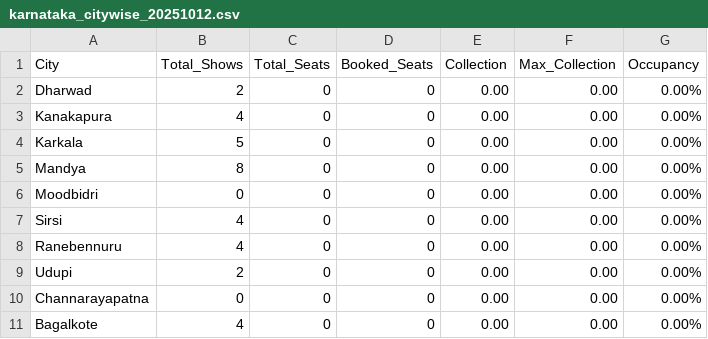
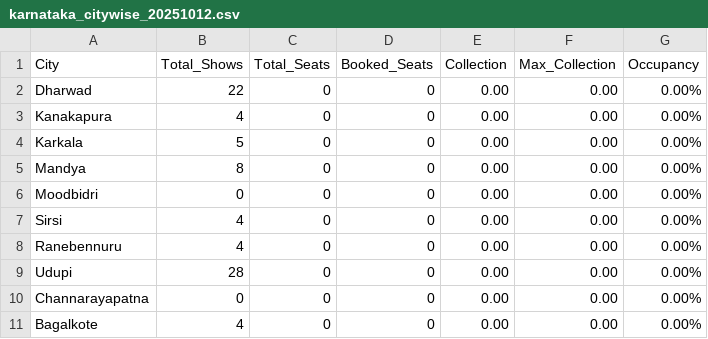
Before and after one commit to Cinemadata/Bms_Karnataka, a CSV file: output_karnataka/karnataka_citywise_20251012.csv, drawn as a sheet.

```diff
--- a/output_karnataka/karnataka_citywise_20251012.csv
+++ b/output_karnataka/karnataka_citywise_20251012.csv
@@ -1,3 +1,3 @@
 City,Total_Shows,Total_Seats,Booked_Seats,Collection,Max_Collection,Occupancy
-"Dharwad","2","0","0","0.00","0.00","0.00%"
+"Dharwad","22","0","0","0.00","0.00","0.00%"
 "Kanakapura","4","0","0","0.00","0.00","0.00%"
@@ -8,3 +8,3 @@ City,Total_Shows,Total_Seats,Booked_Seats,Collection,Max_Collection,Occupancy
 "Ranebennuru","4","0","0","0.00","0.00","0.00%"
-"Udupi","2","0","0","0.00","0.00","0.00%"
+"Udupi","28","0","0","0.00","0.00","0.00%"
 "Channarayapatna","0","0","0","0.00","0.00","0.00%"
```
Also changed, not shown: output_karnataka/karnataka_citywise.csv, 6 other files.
